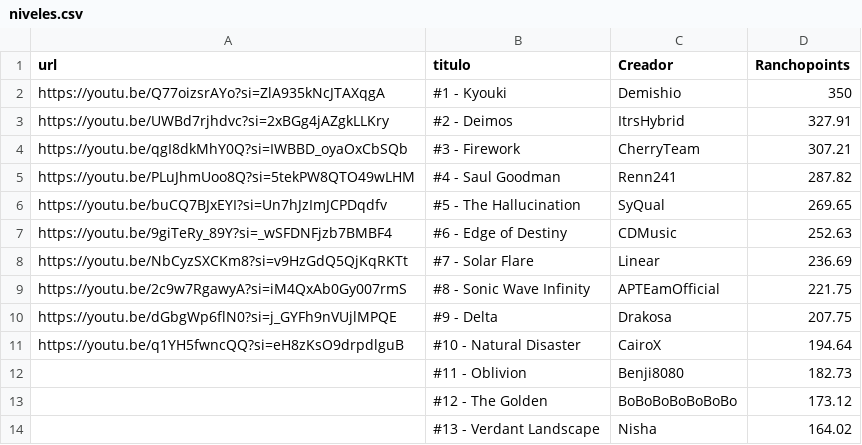
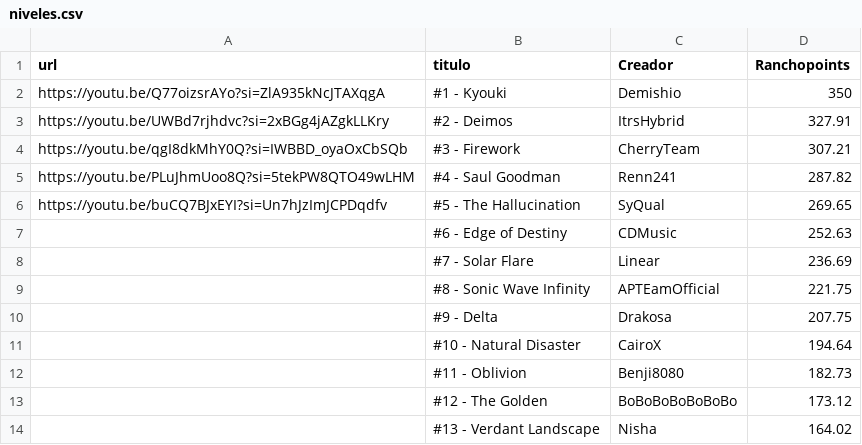
Before and after one commit to Albertorubiogarcia/rancholist, a CSV file: niveles.csv, drawn as a sheet; only a part is shown.

Commit message:
Update niveles.csv

```diff
--- a/niveles.csv
+++ b/niveles.csv
@@ -6,7 +6,7 @@ https://youtu.be/PLuJhmUoo8Q?si=5tekPW8QTO49wLHM;#4 - Saul Goodman; Renn241;287.
 https://youtu.be/buCQ7BJxEYI?si=Un7hJzImJCPDqdfv;#5 - The Hallucination; SyQual;269.65
-https://youtu.be/9giTeRy_89Y?si=_wSFDNFjzb7BMBF4;#6 - Edge of Destiny; CDMusic;252.63
-https://youtu.be/NbCyzSXCKm8?si=v9HzGdQ5QjKqRKTt;#7 - Solar Flare; Linear;236.69
-https://youtu.be/2c9w7RgawyA?si=iM4QxAb0Gy007rmS;#8 - Sonic Wave Infinity; APTEamOfficial;221.75
-https://youtu.be/dGbgWp6flN0?si=j_GYFh9nVUjlMPQE;#9 - Delta; Drakosa;207.75
-https://youtu.be/q1YH5fwncQQ?si=eH8zKsO9drpdlguB;#10 - Natural Disaster; CairoX;194.64
+;#6 - Edge of Destiny; CDMusic;252.63
+;#7 - Solar Flare; Linear;236.69
+;#8 - Sonic Wave Infinity; APTEamOfficial;221.75
+;#9 - Delta; Drakosa;207.75
+;#10 - Natural Disaster; CairoX;194.64
 ;#11 - Oblivion; Benji8080;182.73
```
